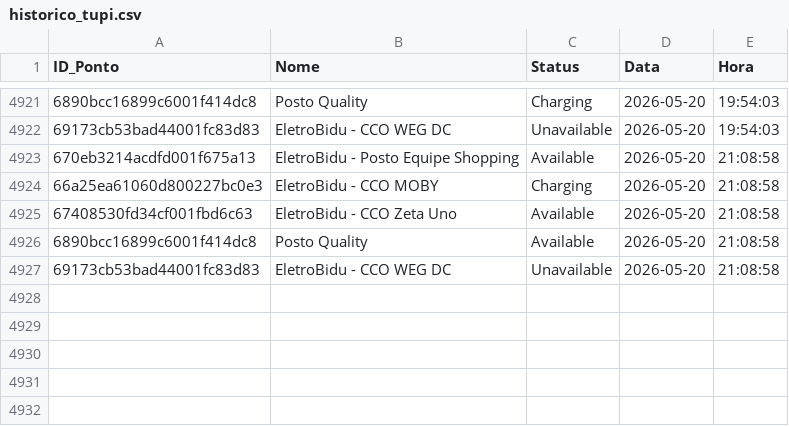
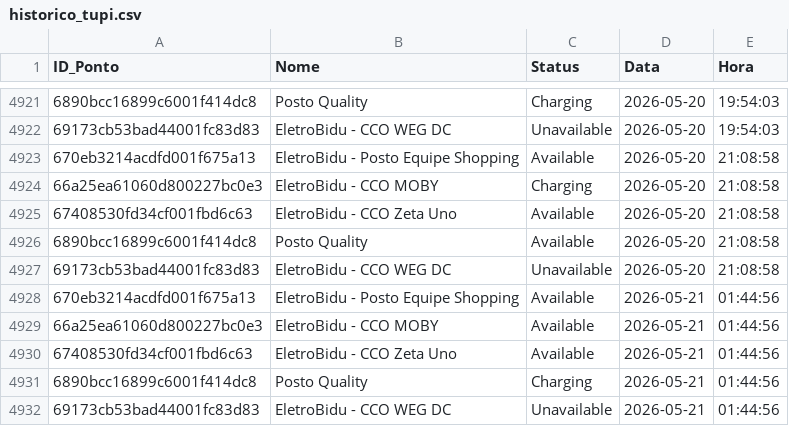
Before and after one commit to andradebiel7/carregadores, a CSV file: historico_tupi.csv, drawn as a sheet; only a part is shown, gaps mark what is left out.

```diff
--- a/historico_tupi.csv
+++ b/historico_tupi.csv
@@ -4927 +4927,6 @@ ID_Ponto,Nome,Status,Data,Hora
 69173cb53bad44001fc83d83,EletroBidu - CCO WEG DC,Unavailable,2026-05-20,21:08:58
+670eb3214acdfd001f675a13,EletroBidu - Posto Equipe Shopping,Available,2026-05-21,01:44:56
+66a25ea61060d800227bc0e3,EletroBidu - CCO MOBY,Available,2026-05-21,01:44:56
+67408530fd34cf001fbd6c63,EletroBidu - CCO Zeta Uno,Available,2026-05-21,01:44:56
+6890bcc16899c6001f414dc8,Posto Quality,Charging,2026-05-21,01:44:56
+69173cb53bad44001fc83d83,EletroBidu - CCO WEG DC,Unavailable,2026-05-21,01:44:56
```
Also changed, not shown: 1 other file.
